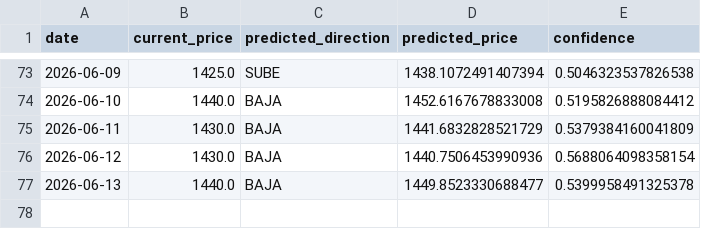
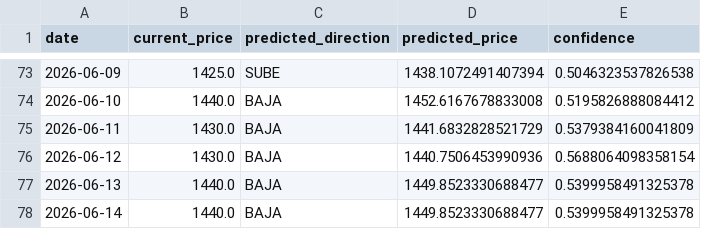
Before and after one commit to Mauroquil-bit/nuevo_dolar_predictor, a CSV file: data/predictions_history.csv, drawn as a sheet; only a part is shown, gaps mark what is left out.

```diff
--- a/data/predictions_history.csv
+++ b/data/predictions_history.csv
@@ -77 +77,2 @@ date,current_price,predicted_direction,predicted_price,confidence
 2026-06-13,1440.0,BAJA,1449.8523330688477,0.5399958491325378
+2026-06-14,1440.0,BAJA,1449.8523330688477,0.5399958491325378
```
Also changed, not shown: 2 other files.
